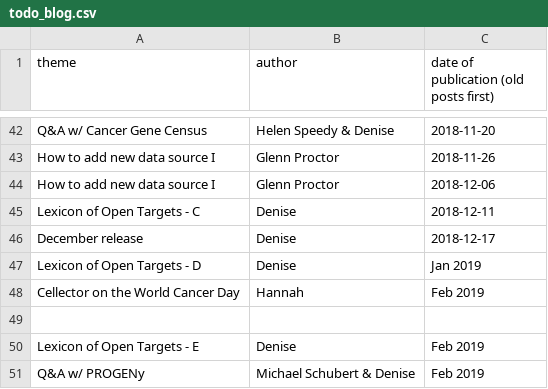
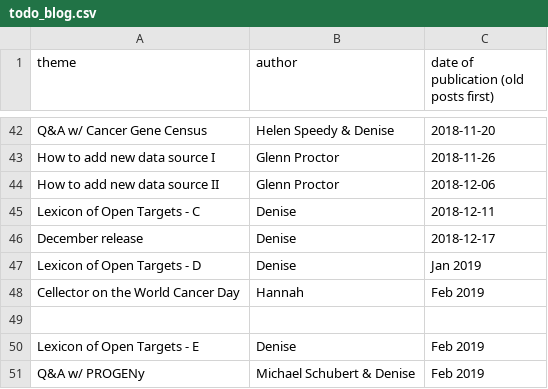
Before and after one commit to emcdonagh-OT/outreach, a CSV file: todo_blog.csv, drawn as a sheet; only a part is shown, gaps mark what is left out.

Commit message:
Update todo_blog.csv

```diff
--- a/todo_blog.csv
+++ b/todo_blog.csv
@@ -43,3 +43,3 @@ Q&A w/ Cancer Gene Census, Helen Speedy & Denise,2018-11-20,
 How to add new data source I, Glenn Proctor,2018-11-26,
-How to add new data source I, Glenn Proctor,2018-12-06,
+How to add new data source II, Glenn Proctor,2018-12-06,
 Lexicon of Open Targets - C,Denise,2018-12-11,
```
